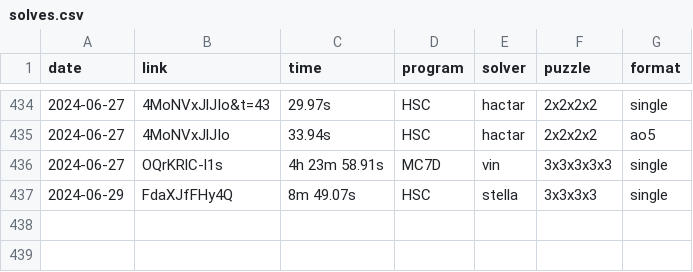
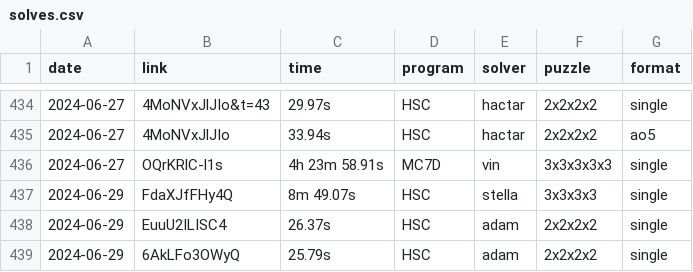
Before and after one commit to Hypercubers/hypercubing.xyz, a CSV file: leaderboards/solves.csv, drawn as a sheet; only a part is shown, gaps mark what is left out; the diff names each change by its address in the sheet, - before the commit and + after, or states it on an @@ line.

Commit message:
Verify Adam 2^4s

```diff
--- a/leaderboards/solves.csv
+++ b/leaderboards/solves.csv
+row 438: 2024-06-29 | EuuU2ILISC4 | 26.37s | HSC | adam | 2x2x2x2 | single
+row 439: 2024-06-29 | 6AkLFo3OWyQ | 25.79s | HSC | adam | 2x2x2x2 | single
```
